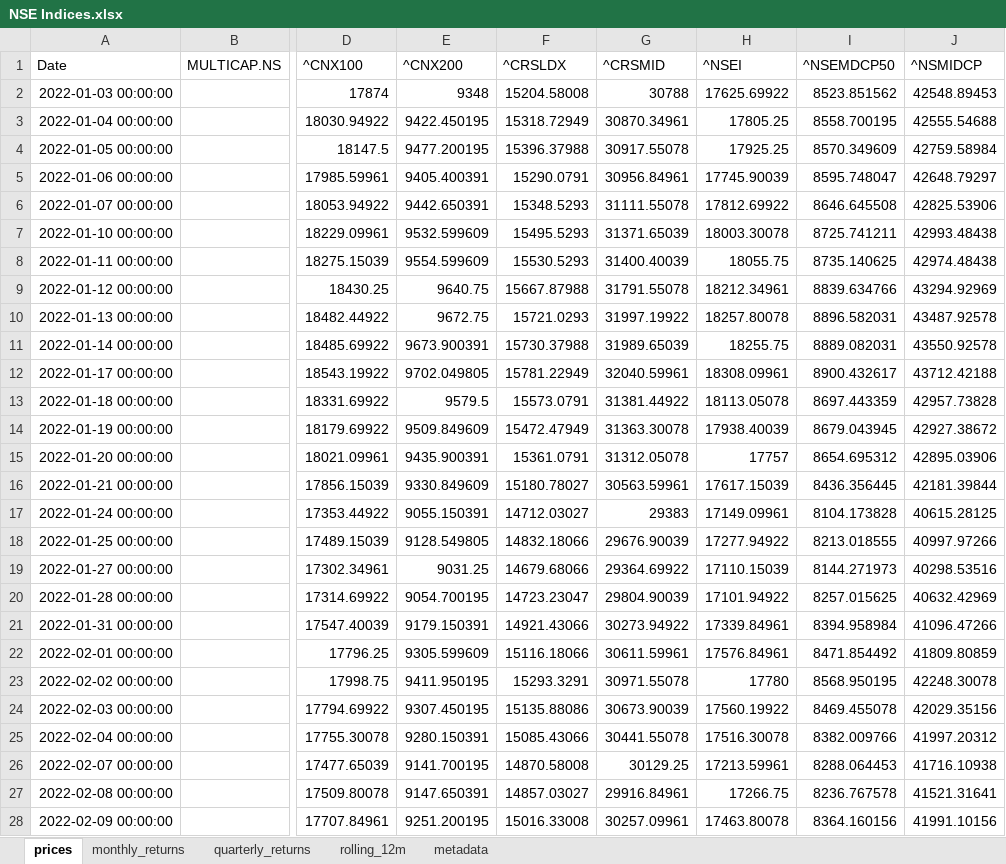
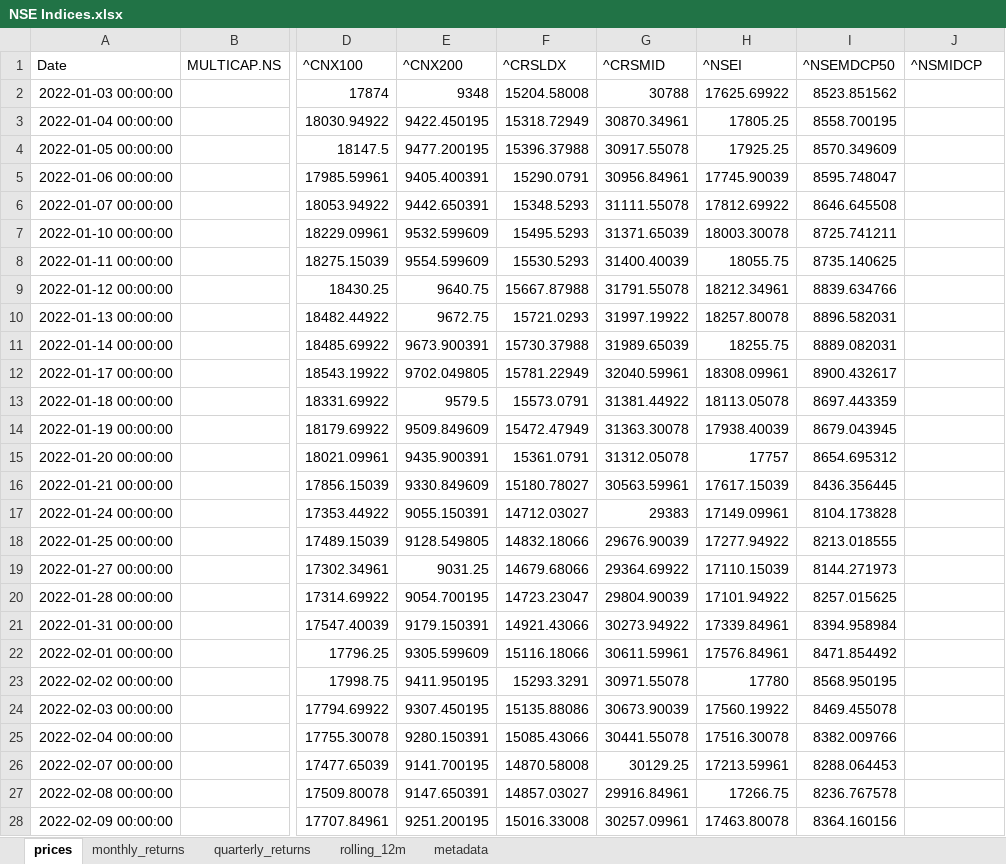
Before and after one commit to rahulshirke7951/stock-sector-dashboard, an Excel workbook: dashboards/NSE Indices.xlsx, sheet prices, drawn as a sheet; only a part is shown, gaps mark what is left out; values as stored, in another font and other column widths than the file's, no borders; the diff covers the shown part only; the diff names each change by its address in the sheet, - before the commit and + after, or states it on an @@ line.

```diff
--- a/dashboards/NSE Indices.xlsx (sheet prices)
+++ b/dashboards/NSE Indices.xlsx (sheet prices)
-J2 (^NSMIDCP): 42548.89453
+J2 (^NSMIDCP): (empty)
-J3 (^NSMIDCP): 42555.54688
+J3 (^NSMIDCP): (empty)
-J4 (^NSMIDCP): 42759.58984
+J4 (^NSMIDCP): (empty)
-J5 (^NSMIDCP): 42648.79297
+J5 (^NSMIDCP): (empty)
-J6 (^NSMIDCP): 42825.53906
+J6 (^NSMIDCP): (empty)
-J7 (^NSMIDCP): 42993.48438
+J7 (^NSMIDCP): (empty)
-J8 (^NSMIDCP): 42974.48438
+J8 (^NSMIDCP): (empty)
-J9 (^NSMIDCP): 43294.92969
+J9 (^NSMIDCP): (empty)
-J10 (^NSMIDCP): 43487.92578
+J10 (^NSMIDCP): (empty)
-J11 (^NSMIDCP): 43550.92578
+J11 (^NSMIDCP): (empty)
-J12 (^NSMIDCP): 43712.42188
+J12 (^NSMIDCP): (empty)
-J13 (^NSMIDCP): 42957.73828
+J13 (^NSMIDCP): (empty)
-J14 (^NSMIDCP): 42927.38672
+J14 (^NSMIDCP): (empty)
-J15 (^NSMIDCP): 42895.03906
+J15 (^NSMIDCP): (empty)
-J16 (^NSMIDCP): 42181.39844
+J16 (^NSMIDCP): (empty)
-J17 (^NSMIDCP): 40615.28125
+J17 (^NSMIDCP): (empty)
-J18 (^NSMIDCP): 40997.97266
+J18 (^NSMIDCP): (empty)
-J19 (^NSMIDCP): 40298.53516
+J19 (^NSMIDCP): (empty)
-J20 (^NSMIDCP): 40632.42969
+J20 (^NSMIDCP): (empty)
-J21 (^NSMIDCP): 41096.47266
+J21 (^NSMIDCP): (empty)
-J22 (^NSMIDCP): 41809.80859
+J22 (^NSMIDCP): (empty)
-J23 (^NSMIDCP): 42248.30078
+J23 (^NSMIDCP): (empty)
-J24 (^NSMIDCP): 42029.35156
+J24 (^NSMIDCP): (empty)
-J25 (^NSMIDCP): 41997.20312
+J25 (^NSMIDCP): (empty)
-J26 (^NSMIDCP): 41716.10938
+J26 (^NSMIDCP): (empty)
-J27 (^NSMIDCP): 41521.31641
+J27 (^NSMIDCP): (empty)
-J28 (^NSMIDCP): 41991.10156
+J28 (^NSMIDCP): (empty)
```
Also changed, not shown: 1096 edited cells elsewhere in this sheet, sheet rolling_12m, sheet monthly_returns, sheet quarterly_returns, dashboards/FMCG.xlsx, dashboards/IT.xlsx, 8 other files.
